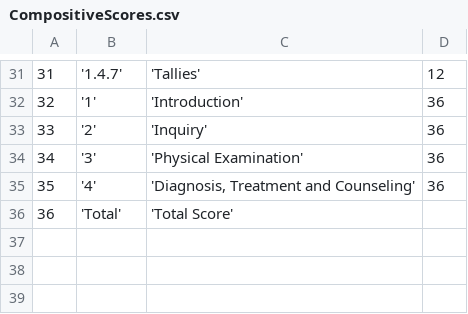
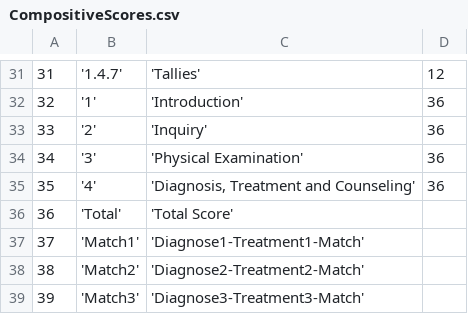
Before and after one commit to EyeSeeTea/malariapp, a CSV file: app/src/main/assets/CompositiveScores.csv, drawn as a sheet; only a part is shown, gaps mark what is left out; the diff names each change by its address in the sheet, - before the commit and + after, or states it on an @@ line.

Commit message:
DB modified to show a smart way of reusing compositive scores to detect the matching between 2 answer options

```diff
--- a/app/src/main/assets/CompositiveScores.csv
+++ b/app/src/main/assets/CompositiveScores.csv
+row 37: 37 | 'Match1' | 'Diagnose1-Treatment1-Match'
+row 38: 38 | 'Match2' | 'Diagnose2-Treatment2-Match'
+row 39: 39 | 'Match3' | 'Diagnose3-Treatment3-Match'
```
Also changed, not shown: app/src/main/assets/Options.csv, app/src/main/assets/Questions.csv.
